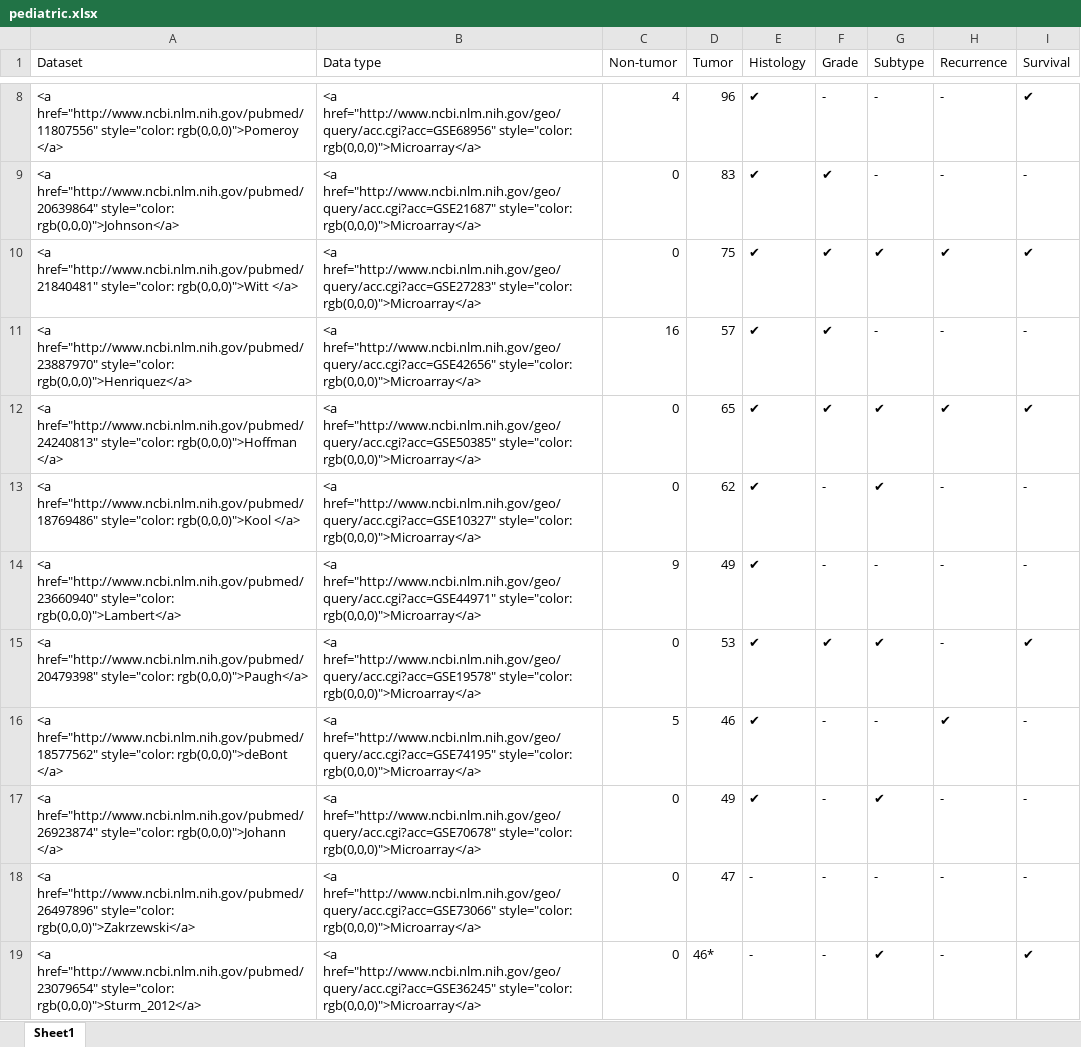
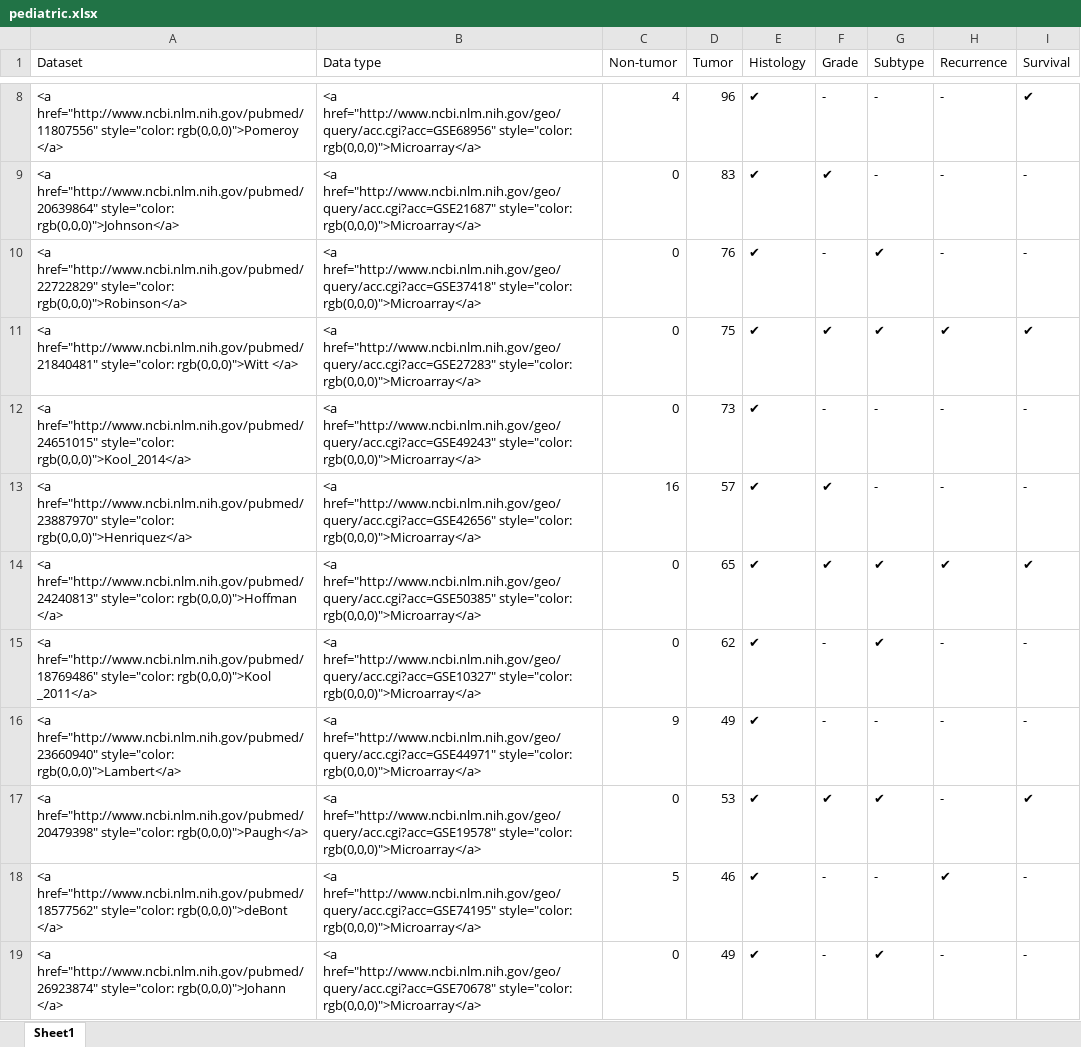
Before and after one commit to msquatrito/shiny_GlioVis, an Excel workbook: data/pediatric.xlsx, sheet Sheet1, drawn as a sheet; only a part is shown, gaps mark what is left out; the shorter side is filled out with more unchanged rows; values as stored, in another font and other column widths than the file's, no borders; addresses are those after the commit; the diff names each change by its address in the sheet, - before the commit and + after, or states it on an @@ line.

Commit message:
New datasets

```diff
--- a/data/pediatric.xlsx (sheet Sheet1)
+++ b/data/pediatric.xlsx (sheet Sheet1)
+row 10: <a href="http://www.ncbi.nlm.nih.gov/pubmed/22722829" style="color: rgb(0,0,0)">Robinson</a> | <a href="http://www.ncbi.nlm.nih.gov/geo/query/acc.cgi?acc=GSE37418" style="color: rgb(0,0,0)">Microarray</a> | 0 | 76 | ✔ | - | ✔ | - | -
+row 12: <a href="http://www.ncbi.nlm.nih.gov/pubmed/24651015" style="color: rgb(0,0,0)">Kool_2014</a> | <a href="http://www.ncbi.nlm.nih.gov/geo/query/acc.cgi?acc=GSE49243" style="color: rgb(0,0,0)">Microarray</a> | 0 | 73 | ✔ | - | - | - | -
-A15 (Dataset): …style="color: rgb(0,0,0)">Kool </a>
+A15 (Dataset): …style="color: rgb(0,0,0)">Kool _2011</a>
```
Also changed, not shown: 5 other files.
